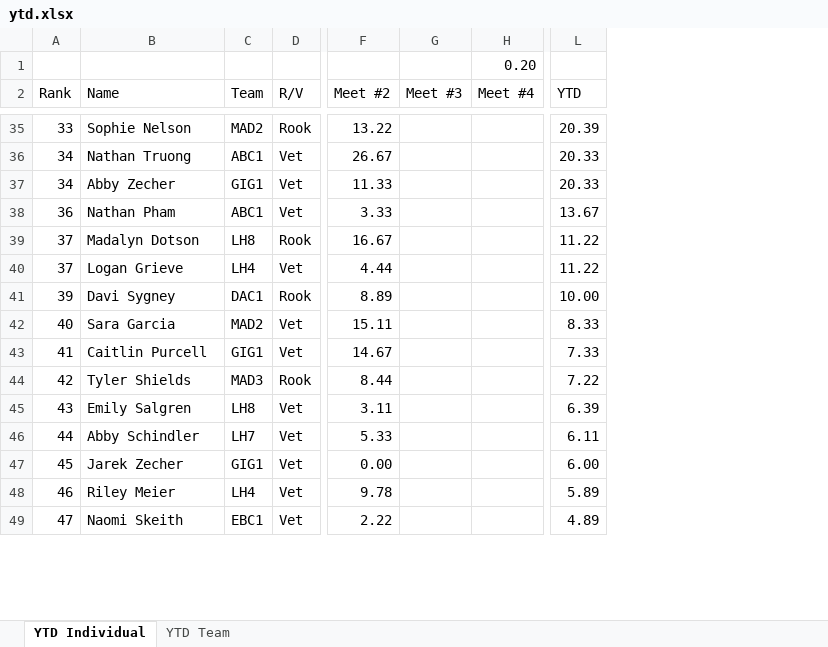
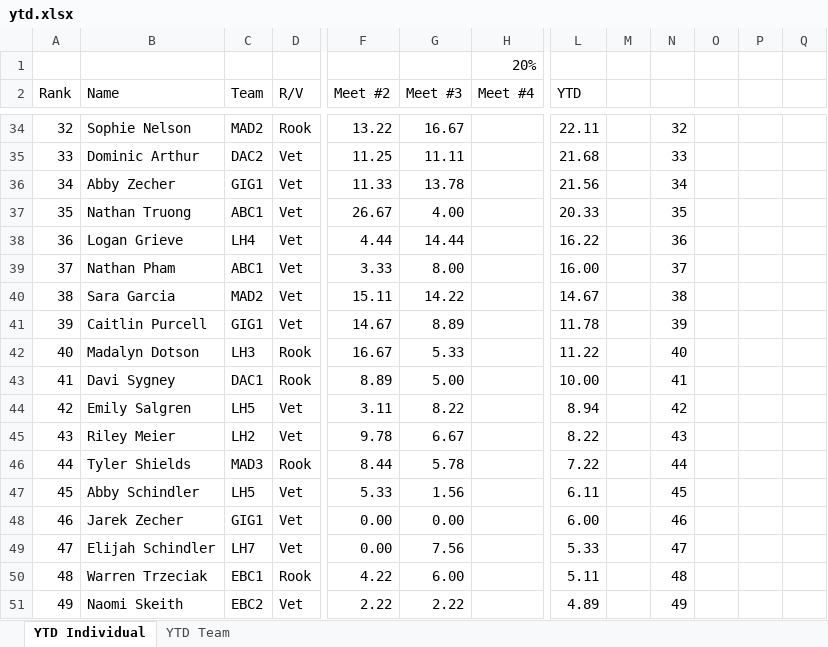
Before and after one commit to gryphonshafer/pnwquizzing, an Excel workbook: static/downloads/past_seasons/2019-2020/ytd.xlsx, sheet YTD Individual, drawn as a sheet; only a part is shown, gaps mark what is left out; values as stored, in another font and other column widths than the file's, no cell formats; removed rows and columns are numbered as before the commit, all else as after; rows hold the shown columns only; the diff covers the shown part only; the diff names each change by its address in the sheet, - before the commit and + after, or states it on an @@ line.

Commit message:
NSA Meet 3 Statistics

```diff
--- a/static/downloads/past_seasons/2019-2020/ytd.xlsx (sheet YTD Individual)
+++ b/static/downloads/past_seasons/2019-2020/ytd.xlsx (sheet YTD Individual)
-column G (Meet #3), empty
+column G (Meet #3), row 34: 16.67; row 36: 13.78; row 38: 14.44; rows 40-41: 14.22 | 8.89; row 44: 8.22; rows 47-48: 1.56 | 0.00; row 51: 2.22
+column M, empty
+column N, row 34: 32; row 36: 34; row 38: 36; rows 40-41: 38 | 39; row 44: 42; rows 47-48: 45 | 46; row 51: 49
+column O, empty
+column P, empty
+column Q, empty
-row 1:  |  |  |  |  |  | 0.20
+row 1:  |  |  |  |  |  | 20%
-A34 (Rank): 33
+A34 (Rank): 32
-L34 (YTD): 20.39
+L34 (YTD): 22.11
-row 36: 34 | Nathan Truong | ABC1 | Vet | 26.67 |  |  | 20.33
+row 35: 33 | Dominic Arthur | DAC2 | Vet | 11.25 | 11.11 |  | 21.68 |  | 33
-L36 (YTD): 20.33
+L36 (YTD): 21.56
-row 38: 36 | Nathan Pham | ABC1 | Vet | 3.33 |  |  | 13.67
-row 39: 37 | Madalyn Dotson | LH8 | Rook | 16.67 |  |  | 11.22
+row 37: 35 | Nathan Truong | ABC1 | Vet | 26.67 | 4.00 |  | 20.33 |  | 35
-A38 (Rank): 37
+A38 (Rank): 36
-L38 (YTD): 11.22
+L38 (YTD): 16.22
-row 41: 39 | Davi Sygney | DAC1 | Rook | 8.89 |  |  | 10.00
+row 39: 37 | Nathan Pham | ABC1 | Vet | 3.33 | 8.00 |  | 16.00 |  | 37
-A40 (Rank): 40
+A40 (Rank): 38
-L40 (YTD): 8.33
+L40 (YTD): 14.67
-A41 (Rank): 41
+A41 (Rank): 39
-L41 (YTD): 7.33
+L41 (YTD): 11.78
-row 44: 42 | Tyler Shields | MAD3 | Rook | 8.44 |  |  | 7.22
+row 42: 40 | Madalyn Dotson | LH3 | Rook | 16.67 | 5.33 |  | 11.22 |  | 40
+row 43: 41 | Davi Sygney | DAC1 | Rook | 8.89 | 5.00 |  | 10.00 |  | 41
-A44 (Rank): 43
+A44 (Rank): 42
-C44 (Team): LH8
+C44 (Team): LH5
-L44 (YTD): 6.39
+L44 (YTD): 8.94
+row 45: 43 | Riley Meier | LH2 | Vet | 9.78 | 6.67 |  | 8.22 |  | 43
+row 46: 44 | Tyler Shields | MAD3 | Rook | 8.44 | 5.78 |  | 7.22 |  | 44
-A47 (Rank): 44
+A47 (Rank): 45
-C47 (Team): LH7
+C47 (Team): LH5
-A48 (Rank): 45
+A48 (Rank): 46
-row 48: 46 | Riley Meier | LH4 | Vet | 9.78 |  |  | 5.89
+row 49: 47 | Elijah Schindler | LH7 | Vet | 0.00 | 7.56 |  | 5.33 |  | 47
+row 50: 48 | Warren Trzeciak | EBC1 | Rook | 4.22 | 6.00 |  | 5.11 |  | 48
-A51 (Rank): 47
+A51 (Rank): 49
-C51 (Team): EBC1
+C51 (Team): EBC2
```
Also changed, not shown: 51 added rows, 23 removed rows and 69 edited cells elsewhere in this sheet, sheet YTD Team, cell formats, formulas that keep their value, 2 other files.
